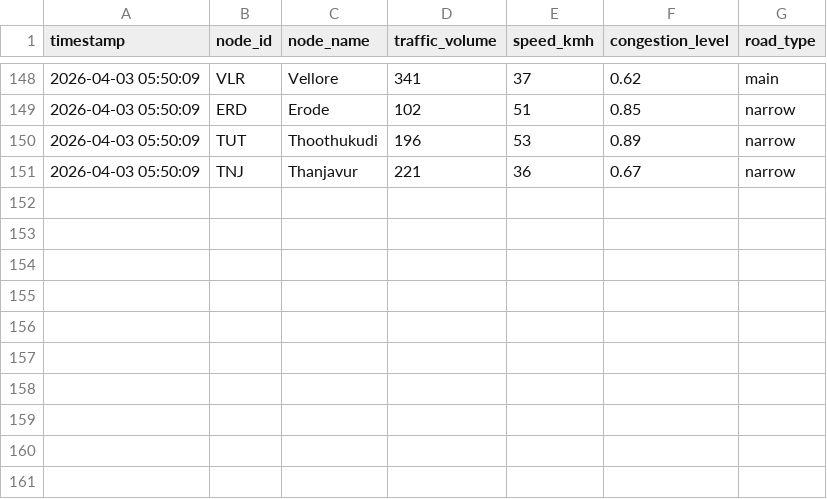
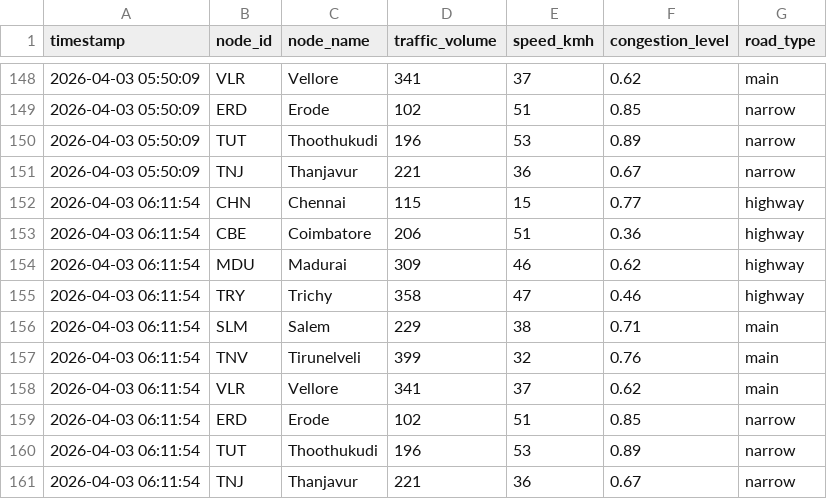
Before and after one commit to bala2872005-crypto/Traffic-prediction, a CSV file: project-main/data/traffic.csv, drawn as a sheet; only a part is shown, gaps mark what is left out.

```diff
--- a/project-main/data/traffic.csv
+++ b/project-main/data/traffic.csv
@@ -151 +151,11 @@ timestamp,node_id,node_name,traffic_volume,speed_kmh,congestion_level,road_type
 2026-04-03 05:50:09,TNJ,Thanjavur,221,36,0.67,narrow
+2026-04-03 06:11:54,CHN,Chennai,115,15,0.77,highway
+2026-04-03 06:11:54,CBE,Coimbatore,206,51,0.36,highway
+2026-04-03 06:11:54,MDU,Madurai,309,46,0.62,highway
+2026-04-03 06:11:54,TRY,Trichy,358,47,0.46,highway
+2026-04-03 06:11:54,SLM,Salem,229,38,0.71,main
+2026-04-03 06:11:54,TNV,Tirunelveli,399,32,0.76,main
+2026-04-03 06:11:54,VLR,Vellore,341,37,0.62,main
+2026-04-03 06:11:54,ERD,Erode,102,51,0.85,narrow
+2026-04-03 06:11:54,TUT,Thoothukudi,196,53,0.89,narrow
+2026-04-03 06:11:54,TNJ,Thanjavur,221,36,0.67,narrow
```
Also changed, not shown: 5 other files.
